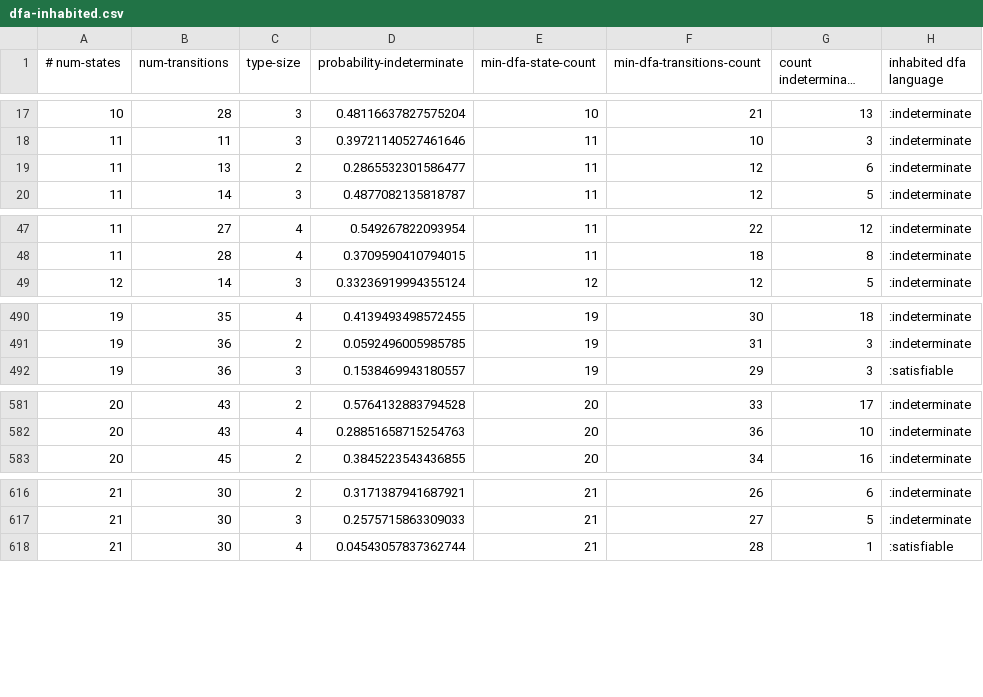
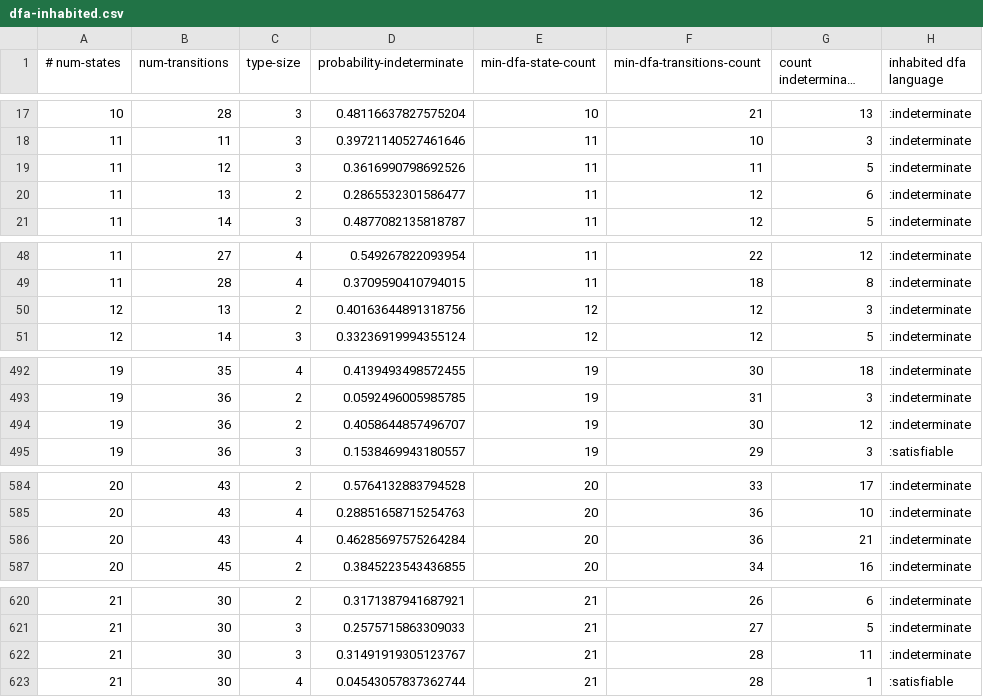
Before and after one commit to jimka2001/clojure-rte, a CSV file: resources/statistics/dfa-inhabited.csv, drawn as a sheet; only a part is shown, gaps mark what is left out; long unchanged cells end in …; the diff names each change by its address in the sheet, - before the commit and + after, or states it on an @@ line.

```diff
--- a/resources/statistics/dfa-inhabited.csv
+++ b/resources/statistics/dfa-inhabited.csv
+row 19: 11 | 12 | 3 | 0.3616990798692526 | 11 | 11 | 5 | :indeterminate
+row 50: 12 | 13 | 2 | 0.40163644891318756 | 12 | 12 | 3 | :indeterminate
+row 494: 19 | 36 | 2 | 0.4058644857496707 | 19 | 30 | 12 | :indeterminate
+row 586: 20 | 43 | 4 | 0.46285697575264284 | 20 | 36 | 21 | :indeterminate
+row 622: 21 | 30 | 3 | 0.31491919305123767 | 21 | 28 | 11 | :indeterminate
```
Also changed, not shown: resources/statistics/dfa-subset.csv.
